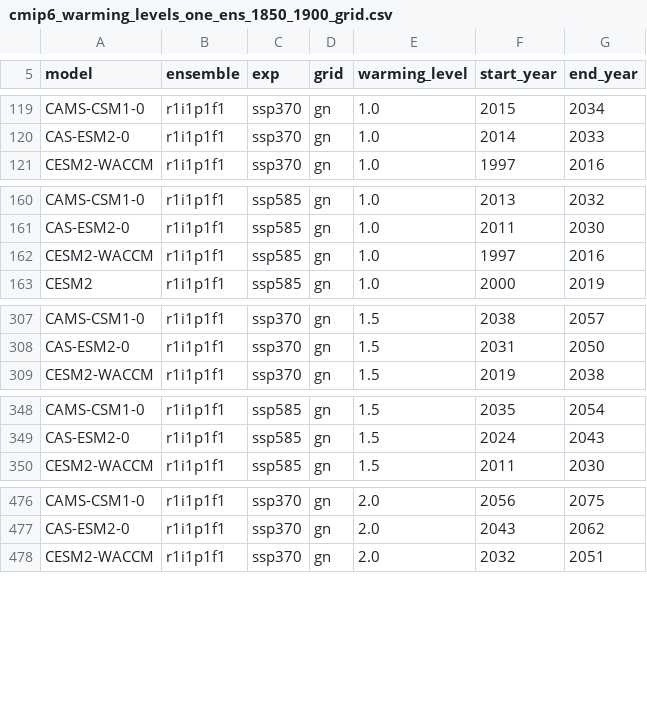
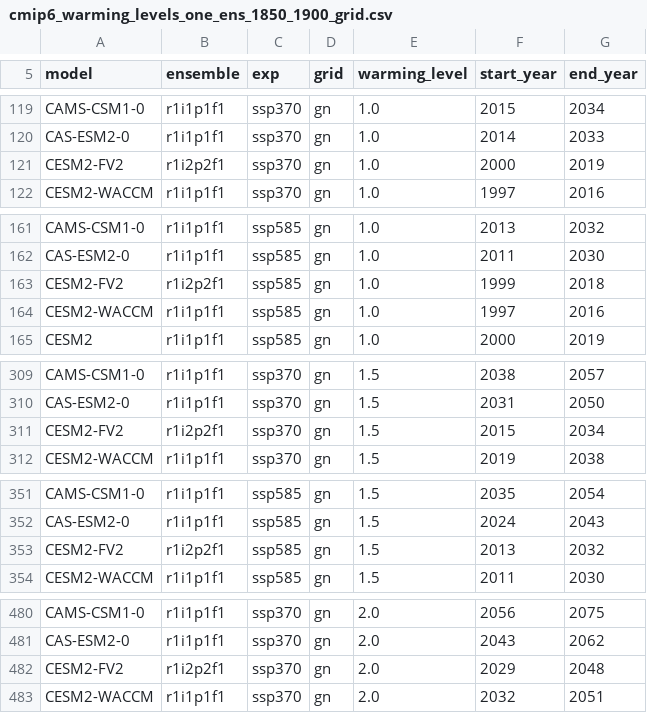
Before and after one commit to mathause/cmip_warming_levels, a CSV file: warming_levels/cmip6/csv/cmip6_warming_levels_one_ens_1850_1900_grid.csv, drawn as a sheet; only a part is shown, gaps mark what is left out; the diff covers the shown part only.

```diff
--- a/warming_levels/cmip6/csv/cmip6_warming_levels_one_ens_1850_1900_grid.csv
+++ b/warming_levels/cmip6/csv/cmip6_warming_levels_one_ens_1850_1900_grid.csv
@@ -120,2 +120,3 @@ CAMS-CSM1-0, r1i1p1f1, ssp370, gn, 1.0, 2015, 2034
 CAS-ESM2-0, r1i1p1f1, ssp370, gn, 1.0, 2014, 2033
+CESM2-FV2, r1i2p2f1, ssp370, gn, 1.0, 2000, 2019
 CESM2-WACCM, r1i1p1f1, ssp370, gn, 1.0, 1997, 2016
@@ -161,2 +162,3 @@ CAMS-CSM1-0, r1i1p1f1, ssp585, gn, 1.0, 2013, 2032
 CAS-ESM2-0, r1i1p1f1, ssp585, gn, 1.0, 2011, 2030
+CESM2-FV2, r1i2p2f1, ssp585, gn, 1.0, 1999, 2018
 CESM2-WACCM, r1i1p1f1, ssp585, gn, 1.0, 1997, 2016
@@ -308,2 +310,3 @@ CAMS-CSM1-0, r1i1p1f1, ssp370, gn, 1.5, 2038, 2057
 CAS-ESM2-0, r1i1p1f1, ssp370, gn, 1.5, 2031, 2050
+CESM2-FV2, r1i2p2f1, ssp370, gn, 1.5, 2015, 2034
 CESM2-WACCM, r1i1p1f1, ssp370, gn, 1.5, 2019, 2038
@@ -349,2 +352,3 @@ CAMS-CSM1-0, r1i1p1f1, ssp585, gn, 1.5, 2035, 2054
 CAS-ESM2-0, r1i1p1f1, ssp585, gn, 1.5, 2024, 2043
+CESM2-FV2, r1i2p2f1, ssp585, gn, 1.5, 2013, 2032
 CESM2-WACCM, r1i1p1f1, ssp585, gn, 1.5, 2011, 2030
@@ -477,2 +481,3 @@ CAMS-CSM1-0, r1i1p1f1, ssp370, gn, 2.0, 2056, 2075
 CAS-ESM2-0, r1i1p1f1, ssp370, gn, 2.0, 2043, 2062
+CESM2-FV2, r1i2p2f1, ssp370, gn, 2.0, 2029, 2048
 CESM2-WACCM, r1i1p1f1, ssp370, gn, 2.0, 2032, 2051
```
Also changed, not shown: 7 added rows and 1 edited cell elsewhere in this file, warming_levels/cmip6/csv/cmip6_warming_levels_one_ens_1850_1900.csv, warming_levels/cmip6/csv/cmip6_warming_levels_one_ens_1995_2014_grid.csv, 14 other files.
